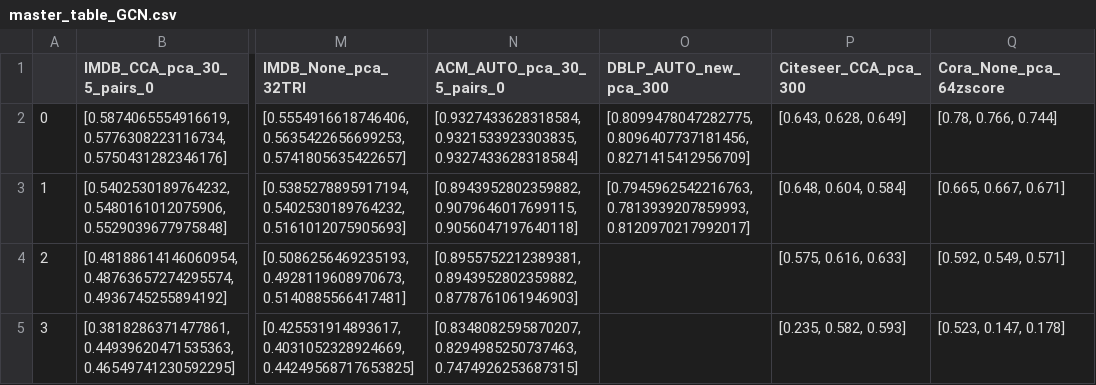
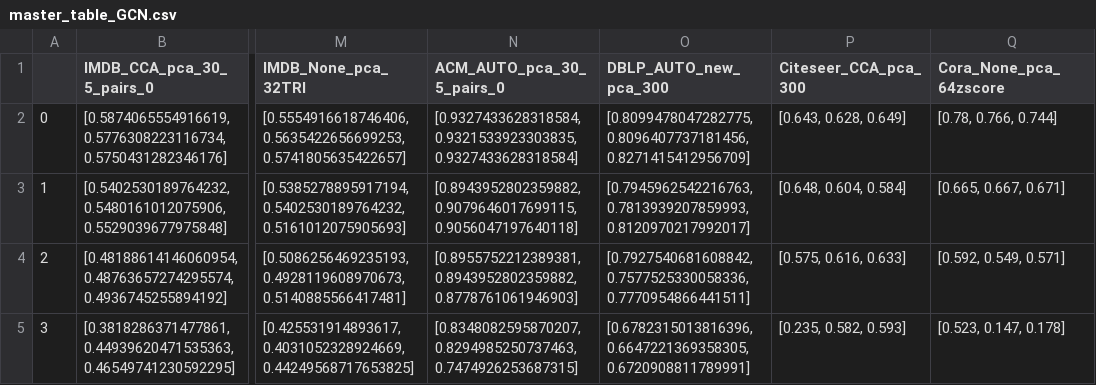
Before and after one commit to Robino-CK/hetero-conv-matching, a CSV file: master_table_GCN.csv, drawn as a sheet; only a part is shown, gaps mark what is left out; the diff names each change by its address in the sheet, - before the commit and + after, or states it on an @@ line.

```diff
--- a/master_table_GCN.csv
+++ b/master_table_GCN.csv
-O4 (DBLP_AUTO_new_pca_300): (empty)
+O4 (DBLP_AUTO_new_pca_300): [0.7927540681608842, 0.7577525330058336, 0.7770954866441511]
-O5 (DBLP_AUTO_new_pca_300): (empty)
+O5 (DBLP_AUTO_new_pca_300): [0.6782315013816396, 0.6647221369358305, 0.6720908811789991]
```
